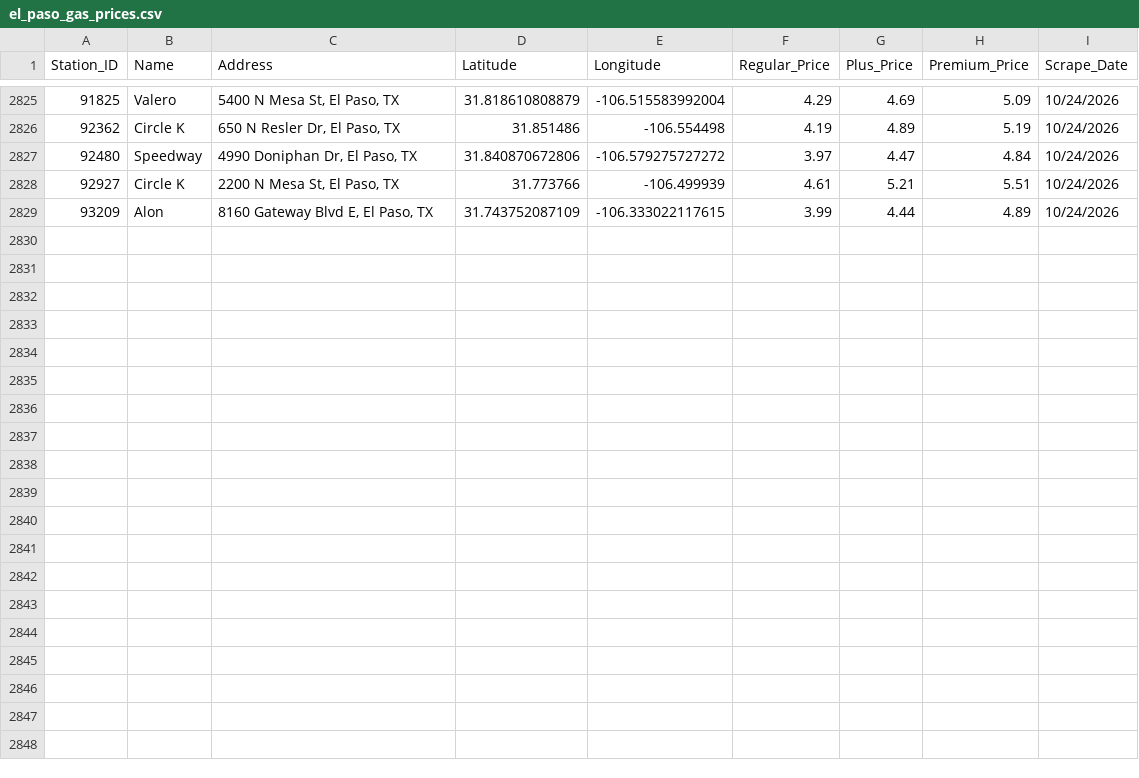
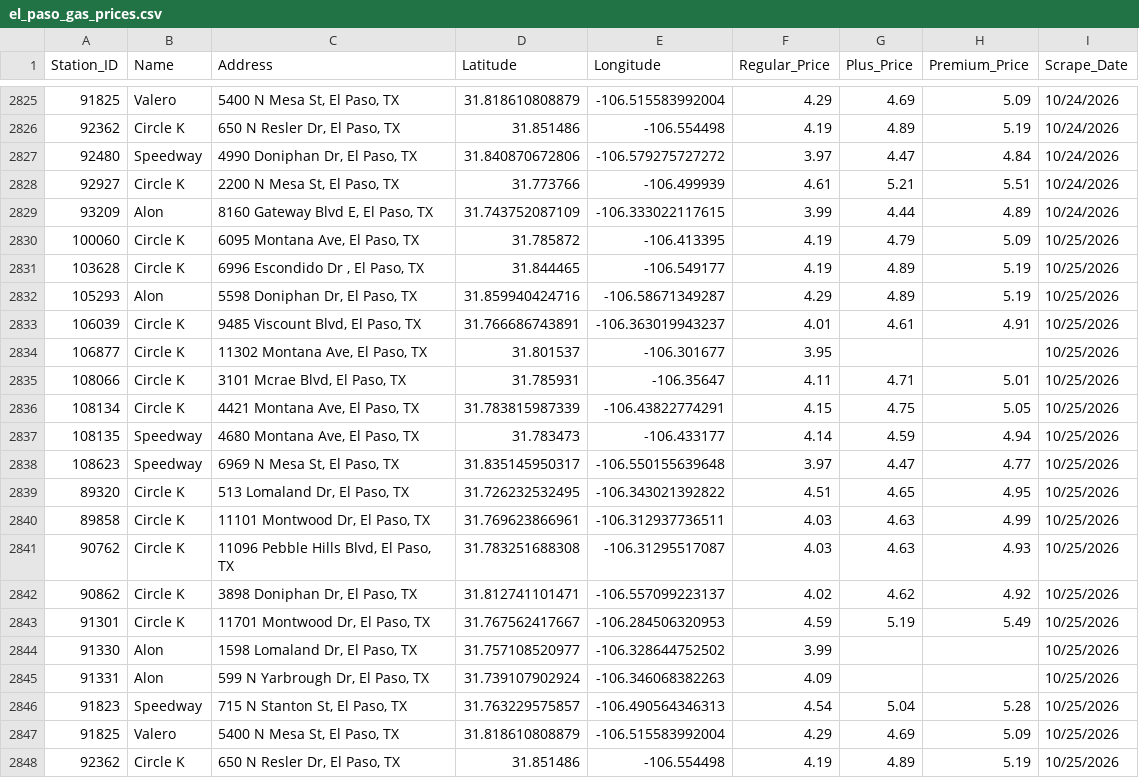
Before and after one commit to hoffmanap/epgas, a CSV file: el_paso_gas_prices.csv, drawn as a sheet; only a part is shown, gaps mark what is left out; the diff names each change by its address in the sheet, - before the commit and + after, or states it on an @@ line.

```diff
--- a/el_paso_gas_prices.csv
+++ b/el_paso_gas_prices.csv
+row 2830: 100060 | Circle K | 6095 Montana Ave, El Paso, TX | 31.785872 | -106.413395 | 4.19 | 4.79 | 5.09 | 10/25/2026
+row 2831: 103628 | Circle K | 6996 Escondido Dr , El Paso, TX | 31.844465 | -106.549177 | 4.19 | 4.89 | 5.19 | 10/25/2026
+row 2832: 105293 | Alon | 5598 Doniphan Dr, El Paso, TX | 31.859940424716 | -106.58671349287 | 4.29 | 4.89 | 5.19 | 10/25/2026
+row 2833: 106039 | Circle K | 9485 Viscount Blvd, El Paso, TX | 31.766686743891 | -106.363019943237 | 4.01 | 4.61 | 4.91 | 10/25/2026
+row 2834: 106877 | Circle K | 11302 Montana Ave, El Paso, TX | 31.801537 | -106.301677 | 3.95 |  |  | 10/25/2026
+row 2835: 108066 | Circle K | 3101 Mcrae Blvd, El Paso, TX | 31.785931 | -106.35647 | 4.11 | 4.71 | 5.01 | 10/25/2026
+row 2836: 108134 | Circle K | 4421 Montana Ave, El Paso, TX | 31.783815987339 | -106.43822774291 | 4.15 | 4.75 | 5.05 | 10/25/2026
+row 2837: 108135 | Speedway | 4680 Montana Ave, El Paso, TX | 31.783473 | -106.433177 | 4.14 | 4.59 | 4.94 | 10/25/2026
+row 2838: 108623 | Speedway | 6969 N Mesa St, El Paso, TX | 31.835145950317 | -106.550155639648 | 3.97 | 4.47 | 4.77 | 10/25/2026
+row 2839: 89320 | Circle K | 513 Lomaland Dr, El Paso, TX | 31.726232532495 | -106.343021392822 | 4.51 | 4.65 | 4.95 | 10/25/2026
+row 2840: 89858 | Circle K | 11101 Montwood Dr, El Paso, TX | 31.769623866961 | -106.312937736511 | 4.03 | 4.63 | 4.99 | 10/25/2026
+row 2841: 90762 | Circle K | 11096 Pebble Hills Blvd, El Paso, TX | 31.783251688308 | -106.31295517087 | 4.03 | 4.63 | 4.93 | 10/25/2026
+row 2842: 90862 | Circle K | 3898 Doniphan Dr, El Paso, TX | 31.812741101471 | -106.557099223137 | 4.02 | 4.62 | 4.92 | 10/25/2026
+row 2843: 91301 | Circle K | 11701 Montwood Dr, El Paso, TX | 31.767562417667 | -106.284506320953 | 4.59 | 5.19 | 5.49 | 10/25/2026
+row 2844: 91330 | Alon | 1598 Lomaland Dr, El Paso, TX | 31.757108520977 | -106.328644752502 | 3.99 |  |  | 10/25/2026
+row 2845: 91331 | Alon | 599 N Yarbrough Dr, El Paso, TX | 31.739107902924 | -106.346068382263 | 4.09 |  |  | 10/25/2026
+row 2846: 91823 | Speedway | 715 N Stanton St, El Paso, TX | 31.763229575857 | -106.490564346313 | 4.54 | 5.04 | 5.28 | 10/25/2026
+row 2847: 91825 | Valero | 5400 N Mesa St, El Paso, TX | 31.818610808879 | -106.515583992004 | 4.29 | 4.69 | 5.09 | 10/25/2026
+row 2848: 92362 | Circle K | 650 N Resler Dr, El Paso, TX | 31.851486 | -106.554498 | 4.19 | 4.89 | 5.19 | 10/25/2026
```
Also changed, not shown: station_price_history.csv.
